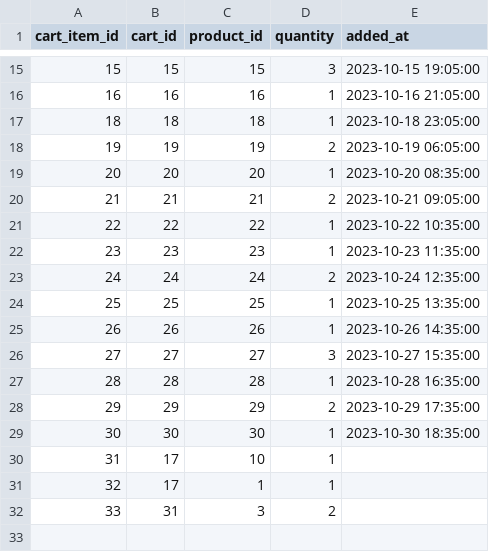
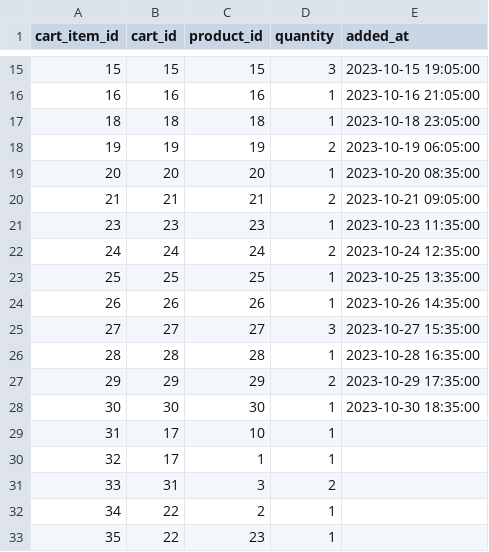
Before and after one commit to Amr-Shokir/pharmaEase, a CSV file: data/cart_items.csv, drawn as a sheet; only a part is shown, gaps mark what is left out; removed rows and columns are numbered as before the commit, all else as after; the diff names each change by its address in the sheet, - before the commit and + after, or states it on an @@ line.

```diff
--- a/data/cart_items.csv
+++ b/data/cart_items.csv
-row 21: 22 | 22 | 22 | 1 | 2023-10-22 10:35:00
+row 32: 34 | 22 | 2 | 1
+row 33: 35 | 22 | 23 | 1
```
Also changed, not shown: data/inventory.csv, data/order_items.csv, 5 other files.
